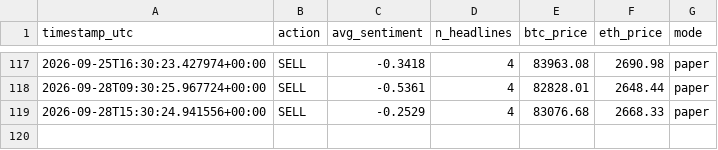
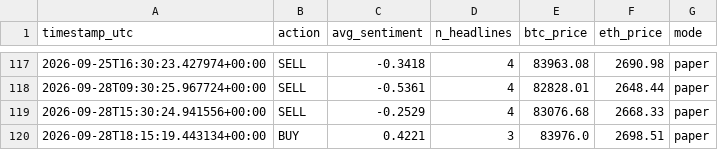
Before and after one commit to bilbobeggins103-ai/sentiment-bot, a CSV file: trade_log.csv, drawn as a sheet; only a part is shown, gaps mark what is left out.

```diff
--- a/trade_log.csv
+++ b/trade_log.csv
@@ -119 +119,2 @@ timestamp_utc,action,avg_sentiment,n_headlines,btc_price,eth_price,mode
 2026-09-28T15:30:24.941556+00:00,SELL,-0.2529,4,83076.68,2668.33,paper
+2026-09-28T18:15:19.443134+00:00,BUY,0.4221,3,83976.0,2698.51,paper
```
Also changed, not shown: sentiment_log.csv, 3 other files.
